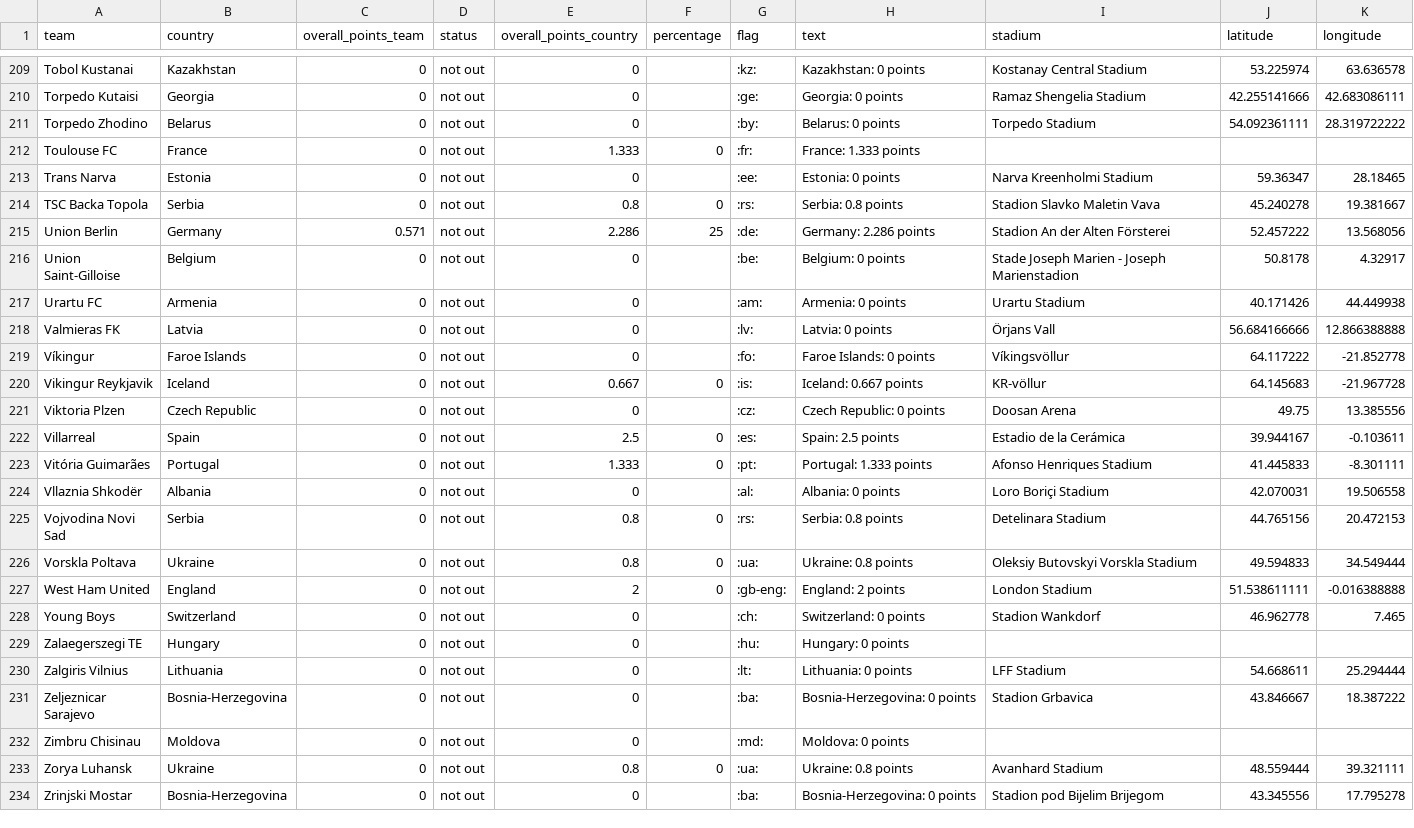
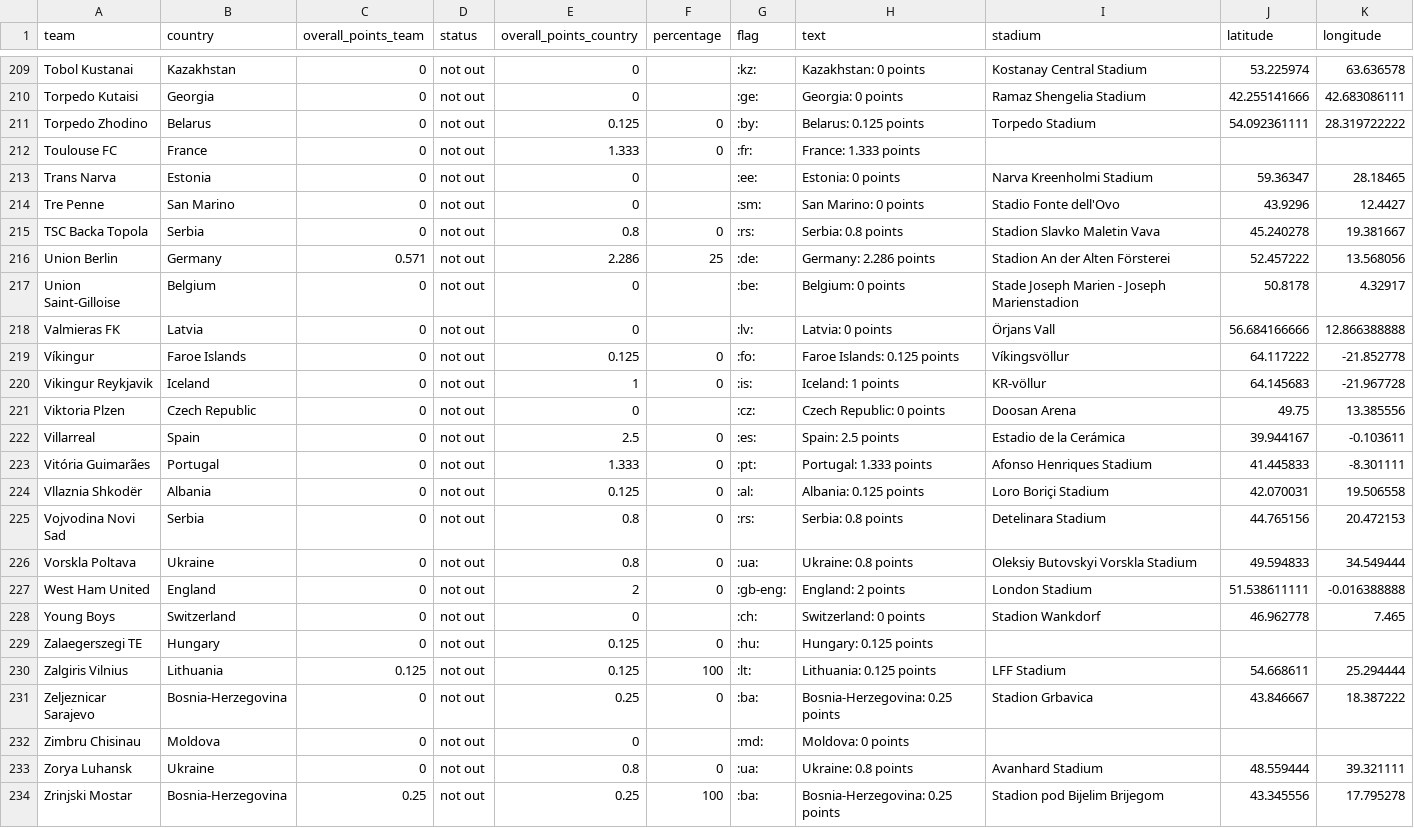
Before and after one commit to swissfootdata/UEFA_Rankings, a CSV file: Output/ranking_map_data_teams_season.csv, drawn as a sheet; only a part is shown, gaps mark what is left out; the diff covers the shown part only.

```diff
--- a/Output/ranking_map_data_teams_season.csv
+++ b/Output/ranking_map_data_teams_season.csv
@@ -210,5 +210,6 @@
 "Torpedo Kutaisi","Georgia",0,"not out",0,,":ge:","Georgia: 0 points","Ramaz Shengelia Stadium",42.255141666,42.683086111
-"Torpedo Zhodino","Belarus",0,"not out",0,,":by:","Belarus: 0 points","Torpedo Stadium",54.092361111,28.319722222
+"Torpedo Zhodino","Belarus",0,"not out",0.125,0,":by:","Belarus: 0.125 points","Torpedo Stadium",54.092361111,28.319722222
 "Toulouse FC","France",0,"not out",1.333,0,":fr:","France: 1.333 points",,,
 "Trans Narva","Estonia",0,"not out",0,,":ee:","Estonia: 0 points","Narva Kreenholmi Stadium",59.36347,28.18465
+"Tre Penne","San Marino",0,"not out",0,,":sm:","San Marino: 0 points","Stadio Fonte dell'Ovo",43.9296,12.4427
 "TSC Backa Topola","Serbia",0,"not out",0.8,0,":rs:","Serbia: 0.8 points","Stadion Slavko Maletin Vava",45.240278,19.381667
@@ -216,6 +217,5 @@
 "Union Saint-Gilloise","Belgium",0,"not out",0,,":be:","Belgium: 0 points","Stade Joseph Marien - Joseph Marienstadion",50.8178,4.32917
-"Urartu FC","Armenia",0,"not out",0,,":am:","Armenia: 0 points","Urartu Stadium",40.171426,44.449938
 "Valmieras FK","Latvia",0,"not out",0,,":lv:","Latvia: 0 points","Örjans Vall",56.684166666,12.866388888
-"Víkingur","Faroe Islands",0,"not out",0,,":fo:","Faroe Islands: 0 points","Víkingsvöllur",64.117222,-21.852778
-"Vikingur Reykjavik","Iceland",0,"not out",0.667,0,":is:","Iceland: 0.667 points","KR-völlur",64.145683,-21.967728
+"Víkingur","Faroe Islands",0,"not out",0.125,0,":fo:","Faroe Islands: 0.125 points","Víkingsvöllur",64.117222,-21.852778
+"Vikingur Reykjavik","Iceland",0,"not out",1,0,":is:","Iceland: 1 points","KR-völlur",64.145683,-21.967728
 "Viktoria Plzen","Czech Republic",0,"not out",0,,":cz:","Czech Republic: 0 points","Doosan Arena",49.75,13.385556
@@ -223,3 +223,3 @@
 "Vitória Guimarães","Portugal",0,"not out",1.333,0,":pt:","Portugal: 1.333 points","Afonso Henriques Stadium",41.445833,-8.301111
-"Vllaznia Shkodër","Albania",0,"not out",0,,":al:","Albania: 0 points","Loro Boriçi Stadium",42.070031,19.506558
+"Vllaznia Shkodër","Albania",0,"not out",0.125,0,":al:","Albania: 0.125 points","Loro Boriçi Stadium",42.070031,19.506558
 "Vojvodina Novi Sad","Serbia",0,"not out",0.8,0,":rs:","Serbia: 0.8 points","Detelinara Stadium",44.765156,20.472153
@@ -228,7 +228,7 @@
 "Young Boys","Switzerland",0,"not out",0,,":ch:","Switzerland: 0 points","Stadion Wankdorf",46.962778,7.465
-"Zalaegerszegi TE","Hungary",0,"not out",0,,":hu:","Hungary: 0 points",,,
-"Zalgiris Vilnius","Lithuania",0,"not out",0,,":lt:","Lithuania: 0 points","LFF Stadium",54.668611,25.294444
-"Zeljeznicar Sarajevo","Bosnia-Herzegovina",0,"not out",0,,":ba:","Bosnia-Herzegovina: 0 points","Stadion Grbavica",43.846667,18.387222
+"Zalaegerszegi TE","Hungary",0,"not out",0.125,0,":hu:","Hungary: 0.125 points",,,
+"Zalgiris Vilnius","Lithuania",0.125,"not out",0.125,100,":lt:","Lithuania: 0.125 points","LFF Stadium",54.668611,25.294444
+"Zeljeznicar Sarajevo","Bosnia-Herzegovina",0,"not out",0.25,0,":ba:","Bosnia-Herzegovina: 0.25 points","Stadion Grbavica",43.846667,18.387222
 "Zimbru Chisinau","Moldova",0,"not out",0,,":md:","Moldova: 0 points",,,
 "Zorya Luhansk","Ukraine",0,"not out",0.8,0,":ua:","Ukraine: 0.8 points","Avanhard Stadium",48.559444,39.321111
-"Zrinjski Mostar","Bosnia-Herzegovina",0,"not out",0,,":ba:","Bosnia-Herzegovina: 0 points","Stadion pod Bijelim Brijegom",43.345556,17.795278
+"Zrinjski Mostar","Bosnia-Herzegovina",0.25,"not out",0.25,100,":ba:","Bosnia-Herzegovina: 0.25 points","Stadion pod Bijelim Brijegom",43.345556,17.795278
```
Also changed, not shown: 138 edited cells elsewhere in this file, Output/ranking_map_data.csv, Output/ranking_map_data_teams.csv, 9 other files.
